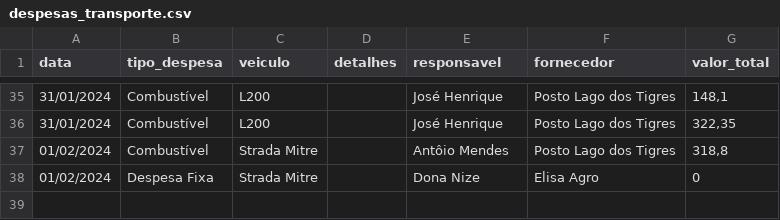
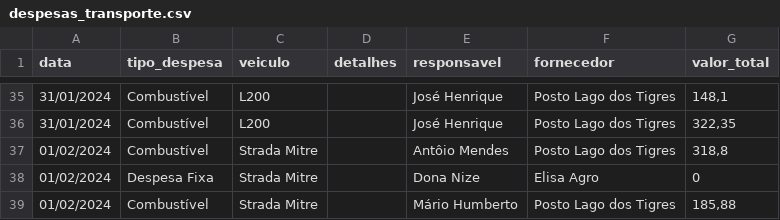
Before and after one commit to rafa-trindade/dashboard-elisaagro, a CSV file: despesas_transporte.csv, drawn as a sheet; only a part is shown, gaps mark what is left out.

Commit message:
Update despesas_transporte.csv
csv

```diff
--- a/despesas_transporte.csv
+++ b/despesas_transporte.csv
@@ -38 +38,2 @@
 01/02/2024;Despesa Fixa;Strada Mitre;;Dona Nize;Elisa Agro;0
+01/02/2024;Combustível;Strada Mitre;;Mário Humberto;Posto Lago dos Tigres;185,88
```
